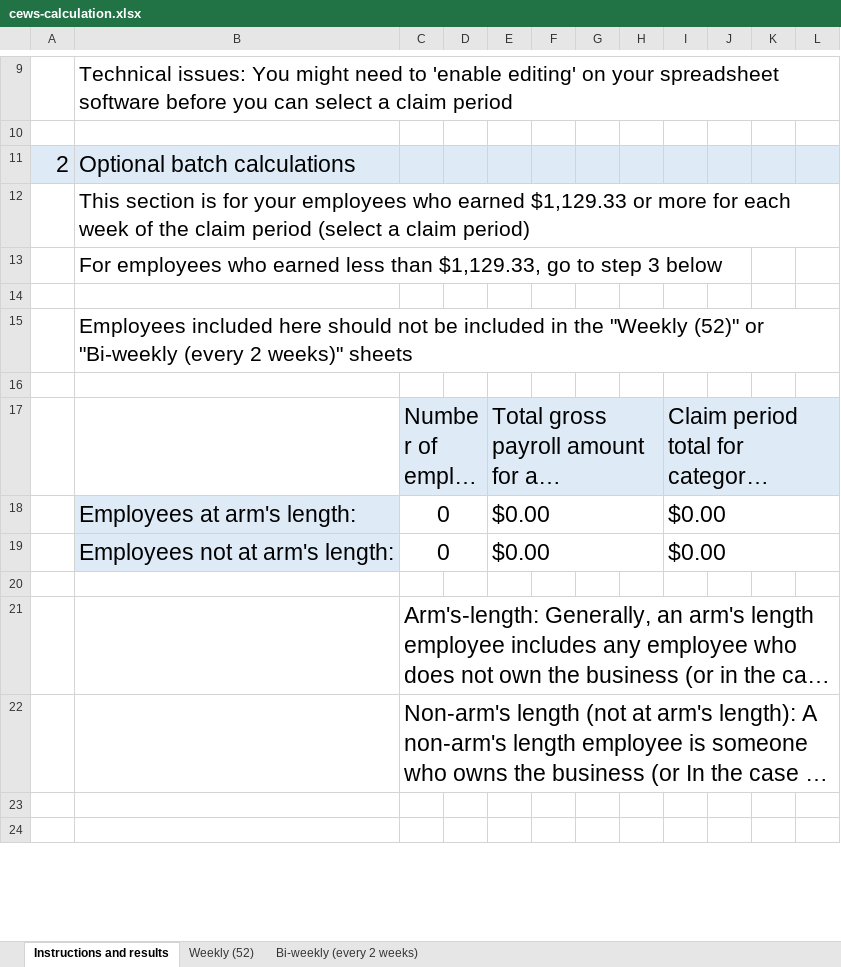
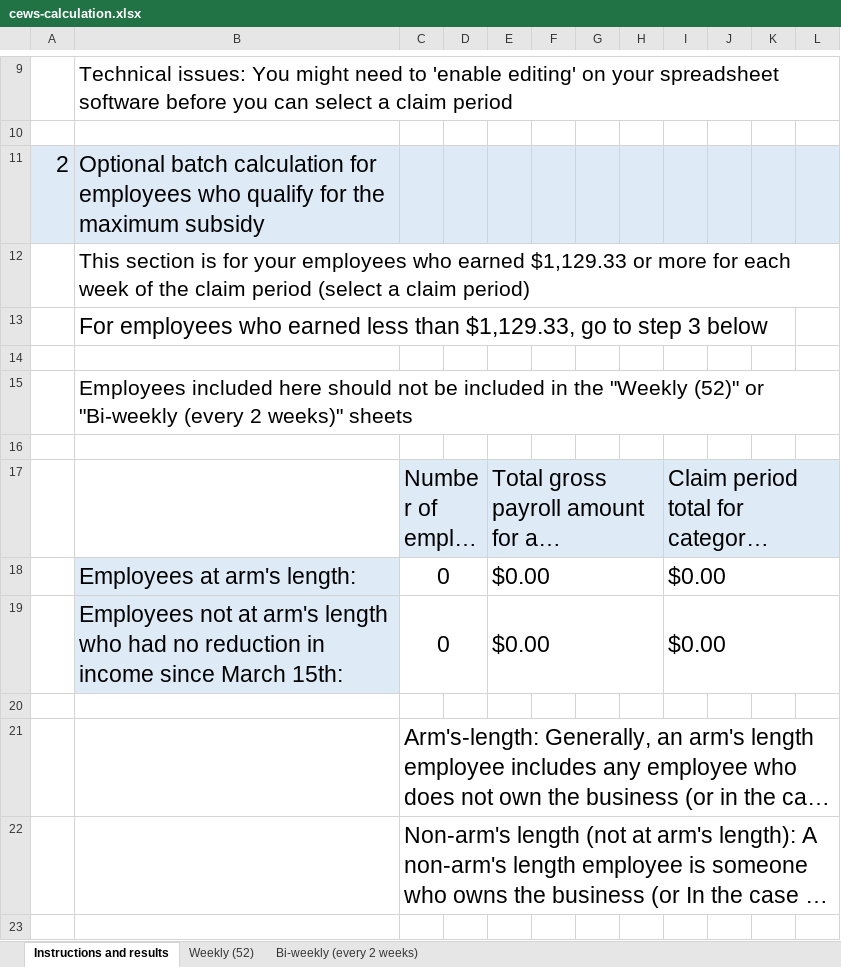
Before and after one commit to gc-proto/wayfinding-orientation, an Excel workbook: proto/wage-subsidy/cews-calculation.xlsx, sheet Instructions and results, drawn as a sheet; only a part is shown, gaps mark what is left out; long unchanged cells end in …; values as stored, in another font and other column widths than the file's, no borders; the diff names each change by its address in the sheet, - before the commit and + after, or states it on an @@ line.

Commit message:
Add files via upload

```diff
--- a/proto/wage-subsidy/cews-calculation.xlsx (sheet Instructions and results)
+++ b/proto/wage-subsidy/cews-calculation.xlsx (sheet Instructions and results)
-B11: Optional batch calculations
+B11: Optional batch calculation for employees who qualify for the maximum subsidy
@@ B13 text size: larger @@
-B19: …at arm's length:
+B19: …at arm's length who had no reduction in income since March 15th:
-row 23: (empty)
```
